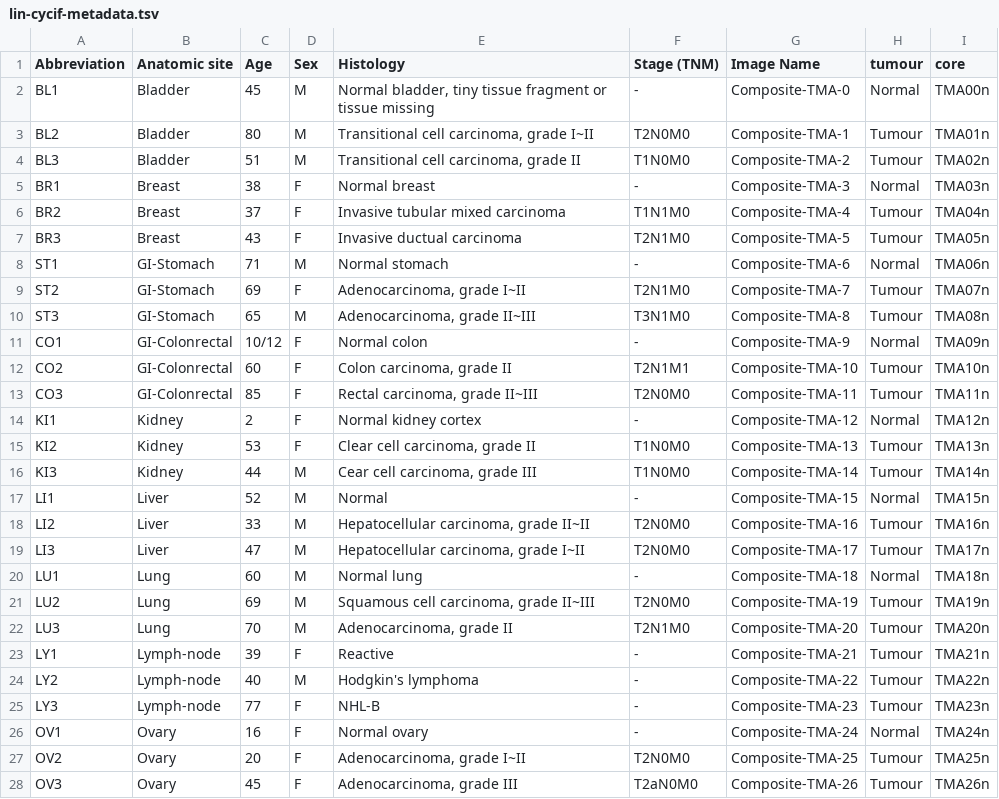
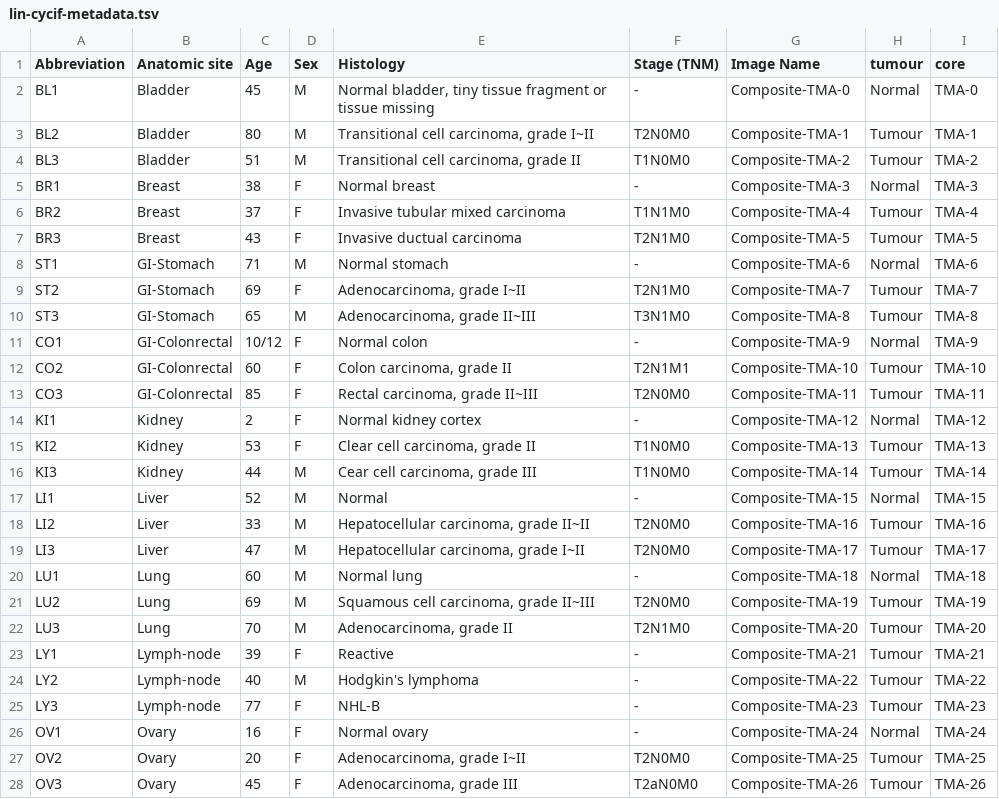
Before and after one commit to camlab-bioml/astir-manuscript, a TSV file: data-raw/metadata/lin-cycif-metadata.tsv, drawn as a sheet; only a part is shown; the diff covers the shown part only.

Commit message:
update lin metadata

```diff
--- a/data-raw/metadata/lin-cycif-metadata.tsv
+++ b/data-raw/metadata/lin-cycif-metadata.tsv
@@ -1,28 +1,28 @@
 Abbreviation	Anatomic site	Age	Sex	Histology	Stage (TNM)	Image Name	tumour	core
-BL1	Bladder	45	M	Normal bladder, tiny tissue fragment or tissue missing	-	Composite-TMA-0	Normal	TMA00n
-BL2	Bladder	80	M	Transitional cell carcinoma, grade I~II	T2N0M0	Composite-TMA-1	Tumour	TMA01n
-BL3	Bladder	51	M	Transitional cell carcinoma, grade II	T1N0M0	Composite-TMA-2	Tumour	TMA02n
-BR1	Breast	38	F	Normal breast	-	Composite-TMA-3	Normal	TMA03n
-BR2	Breast	37	F	Invasive tubular mixed carcinoma	T1N1M0	Composite-TMA-4	Tumour	TMA04n
-BR3	Breast	43	F	Invasive ductual carcinoma	T2N1M0	Composite-TMA-5	Tumour	TMA05n
-ST1	GI-Stomach	71	M	Normal stomach	-	Composite-TMA-6	Normal	TMA06n
-ST2	GI-Stomach	69	F	Adenocarcinoma, grade I~II	T2N1M0	Composite-TMA-7	Tumour	TMA07n
-ST3	GI-Stomach	65	M	Adenocarcinoma, grade II~III	T3N1M0	Composite-TMA-8	Tumour	TMA08n
-CO1	GI-Colonrectal	10/12	F	Normal colon	-	Composite-TMA-9	Normal	TMA09n
-CO2	GI-Colonrectal	60	F	Colon carcinoma, grade II	T2N1M1	Composite-TMA-10	Tumour	TMA10n
-CO3	GI-Colonrectal	85	F	Rectal carcinoma, grade II~III	T2N0M0	Composite-TMA-11	Tumour	TMA11n
-KI1	Kidney	2	F	Normal kidney cortex	-	Composite-TMA-12	Normal	TMA12n
-KI2	Kidney	53	F	Clear cell carcinoma, grade II	T1N0M0	Composite-TMA-13	Tumour	TMA13n
-KI3	Kidney	44	M	Cear cell carcinoma, grade III	T1N0M0	Composite-TMA-14	Tumour	TMA14n
-LI1	Liver	52	M	Normal	-	Composite-TMA-15	Normal	TMA15n
-LI2	Liver	33	M	Hepatocellular carcinoma, grade II~II	T2N0M0	Composite-TMA-16	Tumour	TMA16n
-LI3	Liver	47	M	Hepatocellular carcinoma, grade I~II	T2N0M0	Composite-TMA-17	Tumour	TMA17n
-LU1	Lung	60	M	Normal lung	-	Composite-TMA-18	Normal	TMA18n
-LU2	Lung	69	M	Squamous cell carcinoma, grade II~III	T2N0M0	Composite-TMA-19	Tumour	TMA19n
-LU3	Lung	70	M	Adenocarcinoma, grade II	T2N1M0	Composite-TMA-20	Tumour	TMA20n
-LY1	Lymph-node	39	F	Reactive	-	Composite-TMA-21	Tumour	TMA21n
-LY2	Lymph-node	40	M	Hodgkin's lymphoma	-	Composite-TMA-22	Tumour	TMA22n
-LY3	Lymph-node	77	F	NHL-B	-	Composite-TMA-23	Tumour	TMA23n
-OV1	Ovary	16	F	Normal ovary	-	Composite-TMA-24	Normal	TMA24n
-OV2	Ovary	20	F	Adenocarcinoma, grade I~II	T2N0M0	Composite-TMA-25	Tumour	TMA25n
-OV3	Ovary	45	F	Adenocarcinoma, grade III	T2aN0M0	Composite-TMA-26	Tumour	TMA26n
+BL1	Bladder	45	M	Normal bladder, tiny tissue fragment or tissue missing	-	Composite-TMA-0	Normal	TMA-0
+BL2	Bladder	80	M	Transitional cell carcinoma, grade I~II	T2N0M0	Composite-TMA-1	Tumour	TMA-1
+BL3	Bladder	51	M	Transitional cell carcinoma, grade II	T1N0M0	Composite-TMA-2	Tumour	TMA-2
+BR1	Breast	38	F	Normal breast	-	Composite-TMA-3	Normal	TMA-3
+BR2	Breast	37	F	Invasive tubular mixed carcinoma	T1N1M0	Composite-TMA-4	Tumour	TMA-4
+BR3	Breast	43	F	Invasive ductual carcinoma	T2N1M0	Composite-TMA-5	Tumour	TMA-5
+ST1	GI-Stomach	71	M	Normal stomach	-	Composite-TMA-6	Normal	TMA-6
+ST2	GI-Stomach	69	F	Adenocarcinoma, grade I~II	T2N1M0	Composite-TMA-7	Tumour	TMA-7
+ST3	GI-Stomach	65	M	Adenocarcinoma, grade II~III	T3N1M0	Composite-TMA-8	Tumour	TMA-8
+CO1	GI-Colonrectal	10/12	F	Normal colon	-	Composite-TMA-9	Normal	TMA-9
+CO2	GI-Colonrectal	60	F	Colon carcinoma, grade II	T2N1M1	Composite-TMA-10	Tumour	TMA-10
+CO3	GI-Colonrectal	85	F	Rectal carcinoma, grade II~III	T2N0M0	Composite-TMA-11	Tumour	TMA-11
+KI1	Kidney	2	F	Normal kidney cortex	-	Composite-TMA-12	Normal	TMA-12
+KI2	Kidney	53	F	Clear cell carcinoma, grade II	T1N0M0	Composite-TMA-13	Tumour	TMA-13
+KI3	Kidney	44	M	Cear cell carcinoma, grade III	T1N0M0	Composite-TMA-14	Tumour	TMA-14
+LI1	Liver	52	M	Normal	-	Composite-TMA-15	Normal	TMA-15
+LI2	Liver	33	M	Hepatocellular carcinoma, grade II~II	T2N0M0	Composite-TMA-16	Tumour	TMA-16
+LI3	Liver	47	M	Hepatocellular carcinoma, grade I~II	T2N0M0	Composite-TMA-17	Tumour	TMA-17
+LU1	Lung	60	M	Normal lung	-	Composite-TMA-18	Normal	TMA-18
+LU2	Lung	69	M	Squamous cell carcinoma, grade II~III	T2N0M0	Composite-TMA-19	Tumour	TMA-19
+LU3	Lung	70	M	Adenocarcinoma, grade II	T2N1M0	Composite-TMA-20	Tumour	TMA-20
+LY1	Lymph-node	39	F	Reactive	-	Composite-TMA-21	Tumour	TMA-21
+LY2	Lymph-node	40	M	Hodgkin's lymphoma	-	Composite-TMA-22	Tumour	TMA-22
+LY3	Lymph-node	77	F	NHL-B	-	Composite-TMA-23	Tumour	TMA-23
+OV1	Ovary	16	F	Normal ovary	-	Composite-TMA-24	Normal	TMA-24
+OV2	Ovary	20	F	Adenocarcinoma, grade I~II	T2N0M0	Composite-TMA-25	Tumour	TMA-25
+OV3	Ovary	45	F	Adenocarcinoma, grade III	T2aN0M0	Composite-TMA-26	Tumour	TMA-26
```
Also changed, not shown: 12 edited cells elsewhere in this file.
